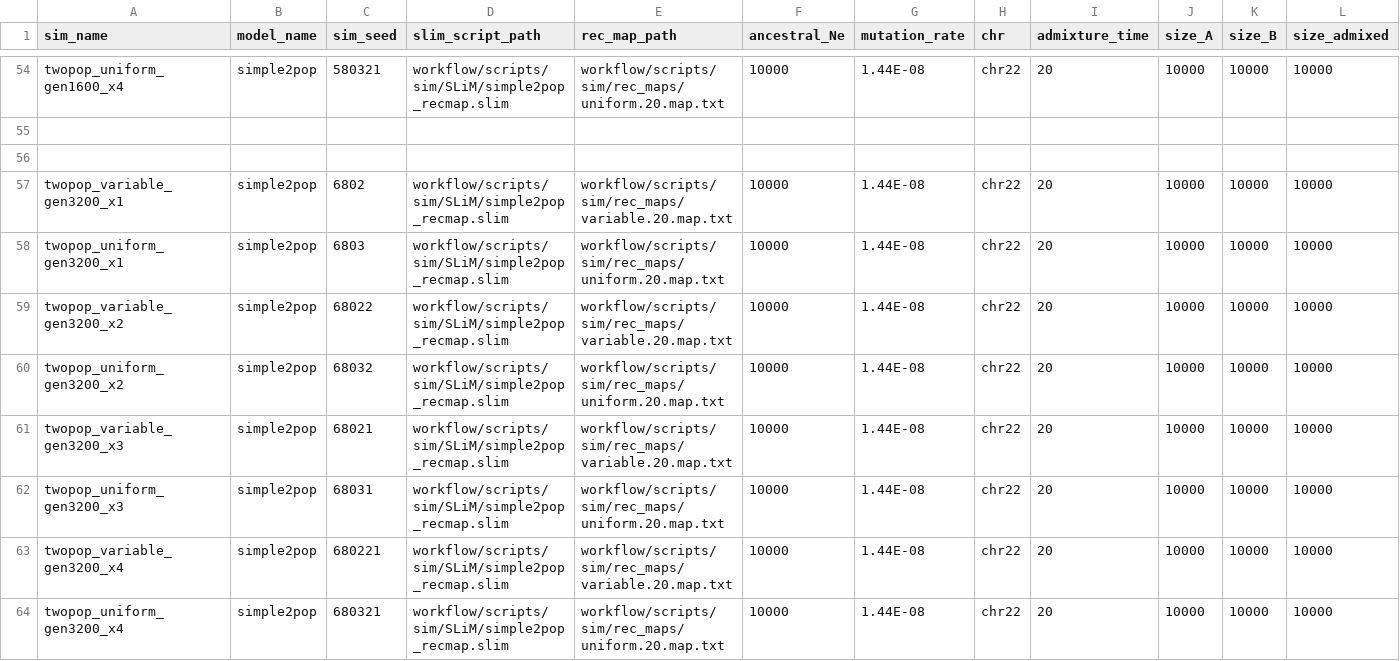
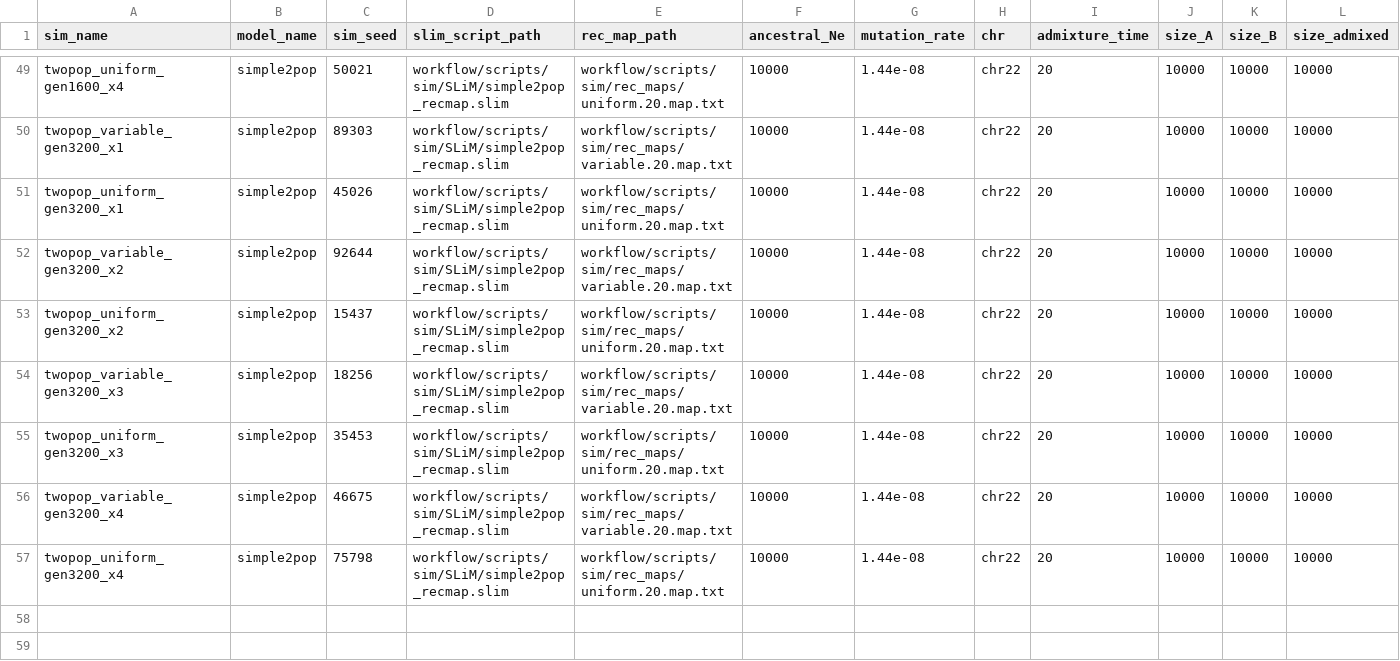
Before and after one commit to rwaples/lai-sim, a TSV file: config/revision.simulations.tsv, drawn as a sheet; only a part is shown, gaps mark what is left out; removed rows and columns are numbered as before the commit, all else as after; rows hold the shown columns only; the diff covers the shown part only; the diff names each change by its address in the sheet, - before the commit and + after, or states it on an @@ line.

```diff
--- a/config/revision.simulations.tsv
+++ b/config/revision.simulations.tsv
-C49 (sim_seed): 580321
+C49 (sim_seed): 50021
-G49 (mutation_rate): 1.44E-08
+G49 (mutation_rate): 1.44e-08
-row 55: (empty)
-row 56: (empty)
-C50 (sim_seed): 6802
+C50 (sim_seed): 89303
-G50:G57 (mutation_rate): 1.44E-08
+G50:G57 (mutation_rate): 1.44e-08
-C51 (sim_seed): 6803
+C51 (sim_seed): 45026
-C52 (sim_seed): 68022
+C52 (sim_seed): 92644
-C53 (sim_seed): 68032
+C53 (sim_seed): 15437
-C54 (sim_seed): 68021
+C54 (sim_seed): 18256
-C55 (sim_seed): 68031
+C55 (sim_seed): 35453
-C56 (sim_seed): 680221
+C56 (sim_seed): 46675
-C57 (sim_seed): 680321
+C57 (sim_seed): 75798
```
Also changed, not shown: 3 added rows, 8 removed rows and 99 edited cells elsewhere in this file, config/revision.ascertainments.tsv, 35 other files.
